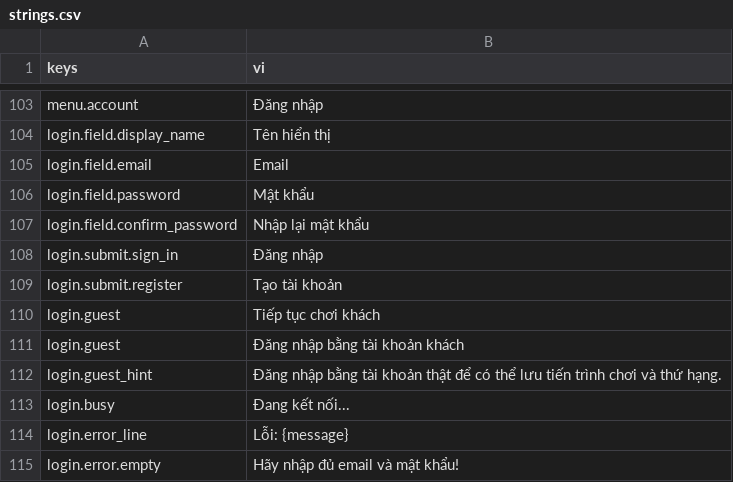
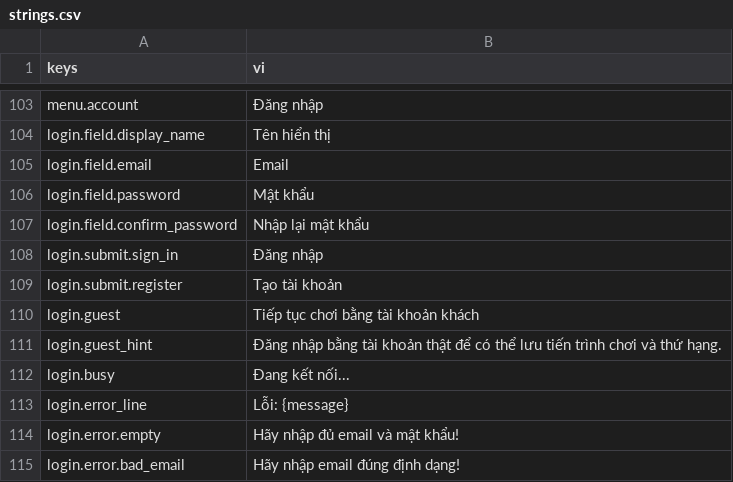
Before and after one commit to Rawisl/Godot_Roguelite3D_Gr8, a CSV file: data/locale/strings.csv, drawn as a sheet; only a part is shown, gaps mark what is left out; the shorter side is filled out with more unchanged rows.

Commit message:
[fix]: remove the duplicate guest button string

```diff
--- a/data/locale/strings.csv
+++ b/data/locale/strings.csv
@@ -109,4 +109,3 @@ login.submit.sign_in,Đăng nhập
 login.submit.register,Tạo tài khoản
-login.guest,Tiếp tục chơi khách
-login.guest,Đăng nhập bằng tài khoản khách
+login.guest,Tiếp tục chơi bằng tài khoản khách
 login.guest_hint,Đăng nhập bằng tài khoản thật để có thể lưu tiến trình chơi và thứ hạng.
```
Also changed, not shown: 1 other file.
